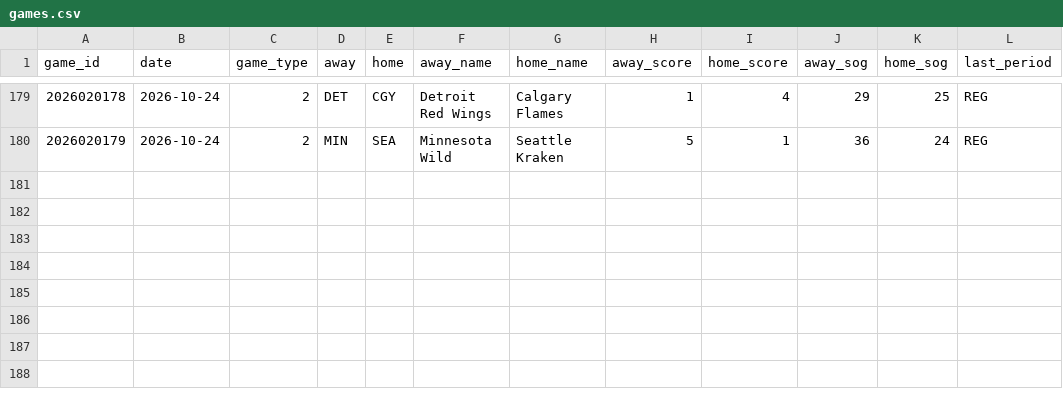
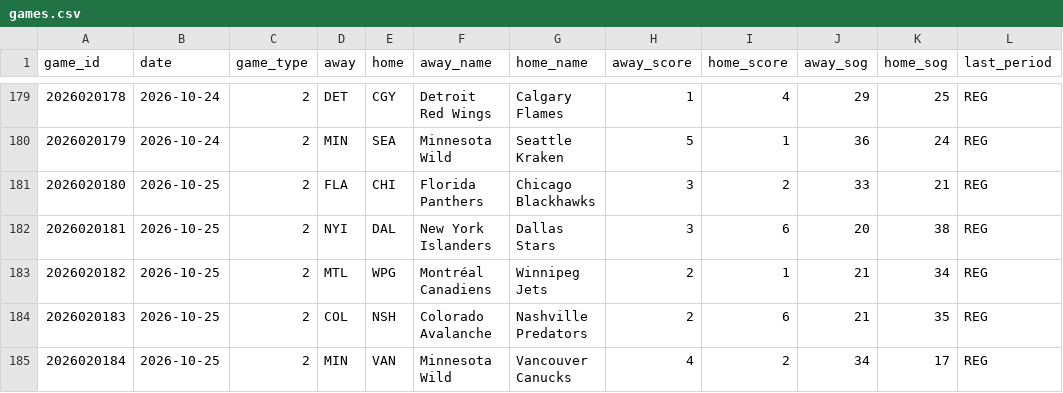
Before and after one commit to juhaopesonen/NHL-stats, a CSV file: data/2026-27/games.csv, drawn as a sheet; only a part is shown, gaps mark what is left out; the diff names each change by its address in the sheet, - before the commit and + after, or states it on an @@ line.

```diff
--- a/data/2026-27/games.csv
+++ b/data/2026-27/games.csv
+row 181: 2026020180 | 2026-10-25 | 2 | FLA | CHI | Florida Panthers | Chicago Blackhawks | 3 | 2 | 33 | 21 | REG
+row 182: 2026020181 | 2026-10-25 | 2 | NYI | DAL | New York Islanders | Dallas Stars | 3 | 6 | 20 | 38 | REG
+row 183: 2026020182 | 2026-10-25 | 2 | MTL | WPG | Montréal Canadiens | Winnipeg Jets | 2 | 1 | 21 | 34 | REG
+row 184: 2026020183 | 2026-10-25 | 2 | COL | NSH | Colorado Avalanche | Nashville Predators | 2 | 6 | 21 | 35 | REG
+row 185: 2026020184 | 2026-10-25 | 2 | MIN | VAN | Minnesota Wild | Vancouver Canucks | 4 | 2 | 34 | 17 | REG
```
Also changed, not shown: data/2026-27/goalies.csv, data/2026-27/onice_5v5.csv, 12 other files.
